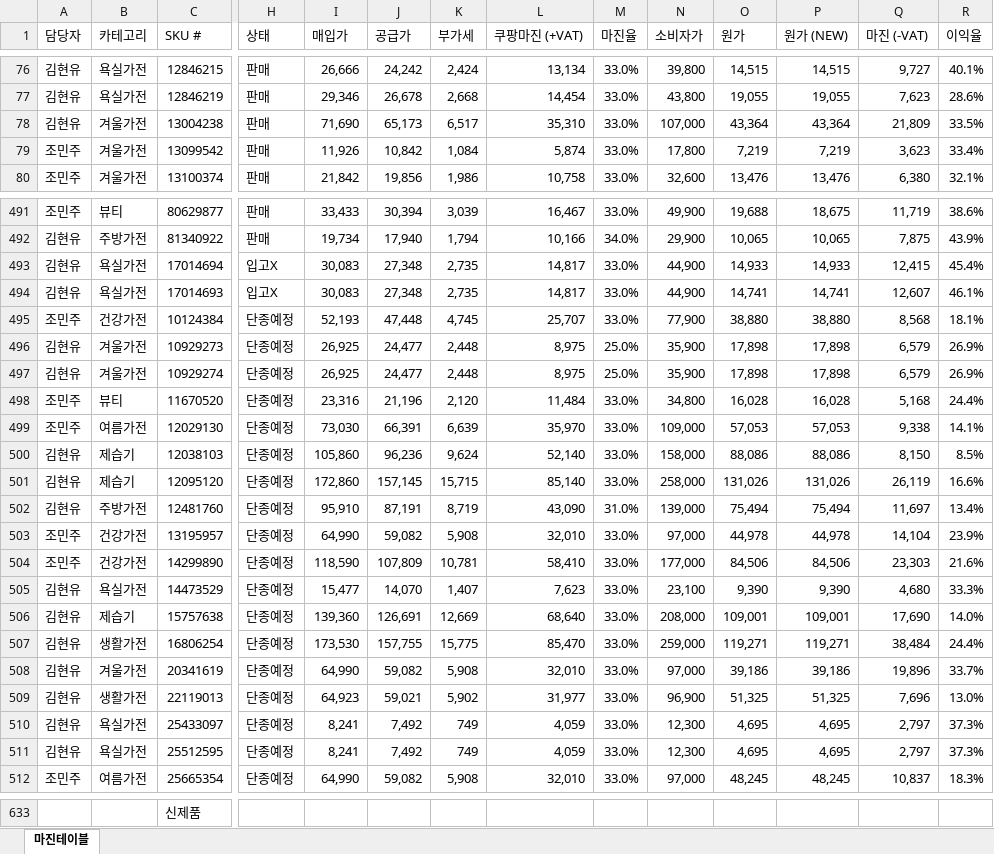
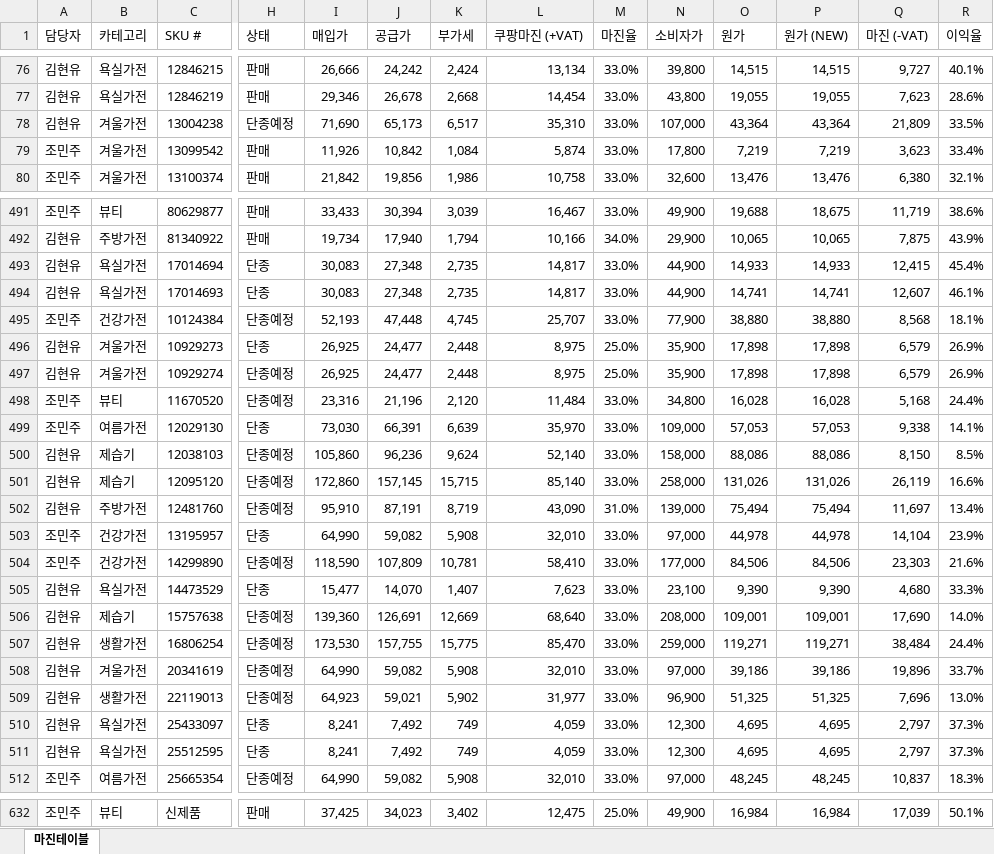
Before and after one commit to tolmjj10/coupang-po, an Excel workbook: data/마진테이블.xlsx, sheet 마진테이블, drawn as a sheet; only a part is shown, gaps mark what is left out; values as stored, in another font and other column widths than the file's, no borders; addresses are those after the commit; the diff covers the shown part only; the diff names each change by its address in the sheet, - before the commit and + after, or states it on an @@ line.

```diff
--- a/data/마진테이블.xlsx (sheet 마진테이블)
+++ b/data/마진테이블.xlsx (sheet 마진테이블)
-H78 (상태): 판매
+H78 (상태): 단종예정
-H493:H494 (상태): 입고X
+H493:H494 (상태): 단종
-H496 (상태): 단종예정
+H496 (상태): 단종
-H499 (상태): 단종예정
+H499 (상태): 단종
-H503 (상태): 단종예정
+H503 (상태): 단종
-H505 (상태): 단종예정
+H505 (상태): 단종
-H510:H511 (상태): 단종예정
+H510:H511 (상태): 단종
-A632 (담당자): (empty)
+A632 (담당자): 조민주
-B632 (카테고리): (empty)
+B632 (카테고리): 뷰티
-H632 (상태): (empty)
+H632 (상태): 판매
-I632 (매입가): (empty)
+I632 (매입가): 37,425
-J632 (공급가): (empty)
+J632 (공급가): 34,023
-K632 (부가세): (empty)
+K632 (부가세): 3,402
-L632 (쿠팡마진 (+VAT)): (empty)
+L632 (쿠팡마진 (+VAT)): 12,475
-M632 (마진율): (empty)
+M632 (마진율): 25.0%
-N632 (소비자가): (empty)
+N632 (소비자가): 49,900
-O632 (원가): (empty)
+O632 (원가): 16,984
-P632 (원가 (NEW)): (empty)
+P632 (원가 (NEW)): 16,984
-Q632 (마진 (-VAT)): (empty)
+Q632 (마진 (-VAT)): 17,039
-R632 (이익율): (empty)
+R632 (이익율): 50.1%
```
Also changed, not shown: 2 added rows, 3 removed rows and 41 edited cells elsewhere in this sheet.
